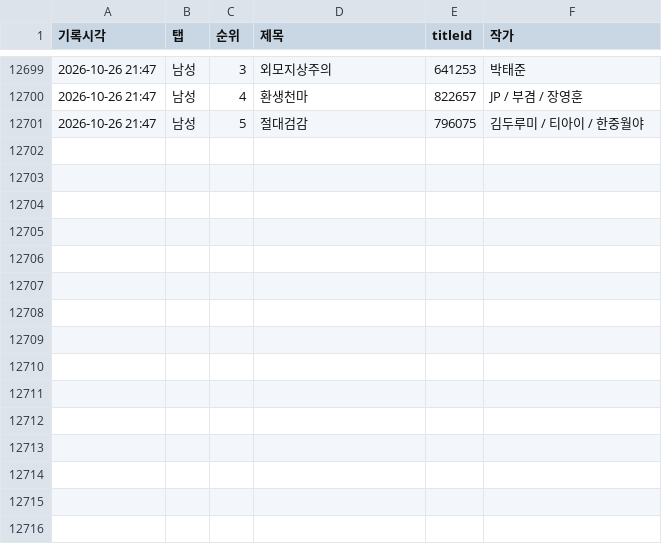
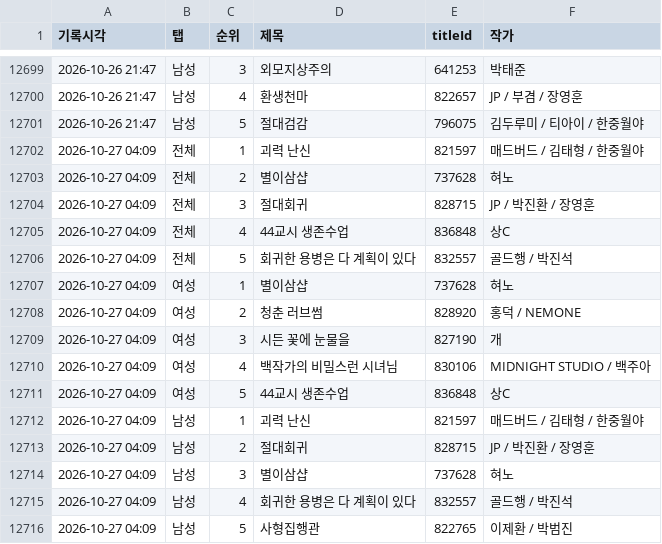
Before and after one commit to friedrr/webtoon-tracker, a CSV file: data/ranking_log.csv, drawn as a sheet; only a part is shown, gaps mark what is left out; the diff names each change by its address in the sheet, - before the commit and + after, or states it on an @@ line.

```diff
--- a/data/ranking_log.csv
+++ b/data/ranking_log.csv
+row 12702: 2026-10-27 04:09 | 전체 | 1 | 괴력 난신 | 821597 | 매드버드 / 김태형 / 한중월야
+row 12703: 2026-10-27 04:09 | 전체 | 2 | 별이삼샵 | 737628 | 혀노
+row 12704: 2026-10-27 04:09 | 전체 | 3 | 절대회귀 | 828715 | JP / 박진환 / 장영훈
+row 12705: 2026-10-27 04:09 | 전체 | 4 | 44교시 생존수업 | 836848 | 상C
+row 12706: 2026-10-27 04:09 | 전체 | 5 | 회귀한 용병은 다 계획이 있다 | 832557 | 골드행 / 박진석
+row 12707: 2026-10-27 04:09 | 여성 | 1 | 별이삼샵 | 737628 | 혀노
+row 12708: 2026-10-27 04:09 | 여성 | 2 | 청춘 러브썸 | 828920 | 홍덕 / NEMONE
+row 12709: 2026-10-27 04:09 | 여성 | 3 | 시든 꽃에 눈물을 | 827190 | 개
+row 12710: 2026-10-27 04:09 | 여성 | 4 | 백작가의 비밀스런 시녀님 | 830106 | MIDNIGHT STUDIO / 백주아
+row 12711: 2026-10-27 04:09 | 여성 | 5 | 44교시 생존수업 | 836848 | 상C
+row 12712: 2026-10-27 04:09 | 남성 | 1 | 괴력 난신 | 821597 | 매드버드 / 김태형 / 한중월야
+row 12713: 2026-10-27 04:09 | 남성 | 2 | 절대회귀 | 828715 | JP / 박진환 / 장영훈
+row 12714: 2026-10-27 04:09 | 남성 | 3 | 별이삼샵 | 737628 | 혀노
+row 12715: 2026-10-27 04:09 | 남성 | 4 | 회귀한 용병은 다 계획이 있다 | 832557 | 골드행 / 박진석
+row 12716: 2026-10-27 04:09 | 남성 | 5 | 사형집행관 | 822765 | 이제환 / 박범진
```
